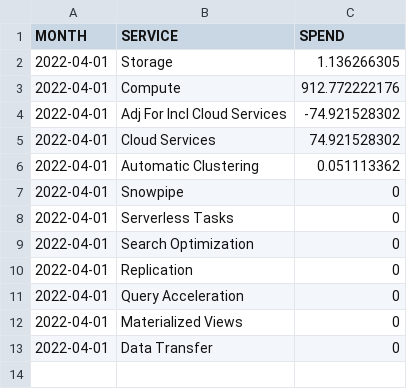
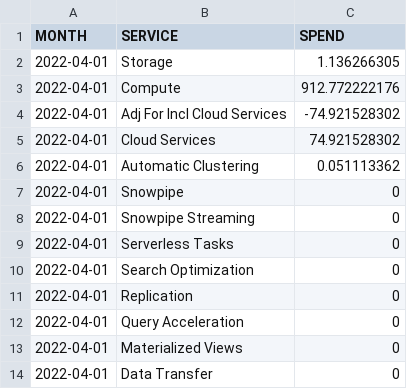
Before and after one commit to get-select/dbt-snowflake-monitoring, a CSV file: integration_test_project/seeds/monthly_spend_fixture.csv, drawn as a sheet; the diff names each change by its address in the sheet, - before the commit and + after, or states it on an @@ line.

Commit message:
Add snowpipe streaming entry

```diff
--- a/integration_test_project/seeds/monthly_spend_fixture.csv
+++ b/integration_test_project/seeds/monthly_spend_fixture.csv
+row 8: 2022-04-01 | Snowpipe Streaming | 0
```
